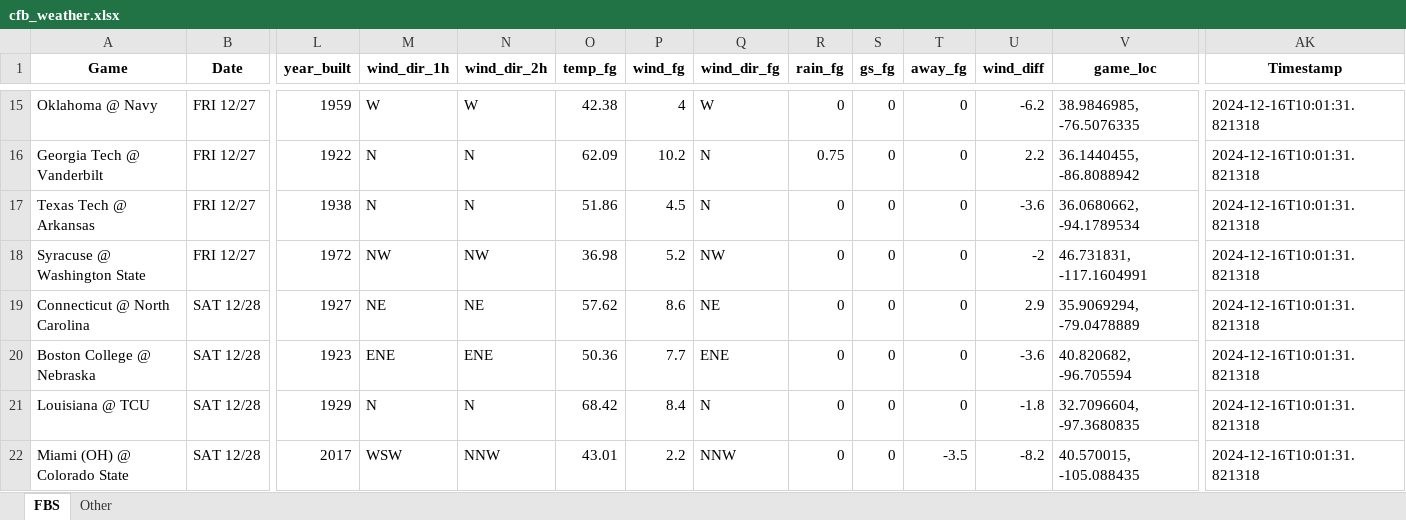
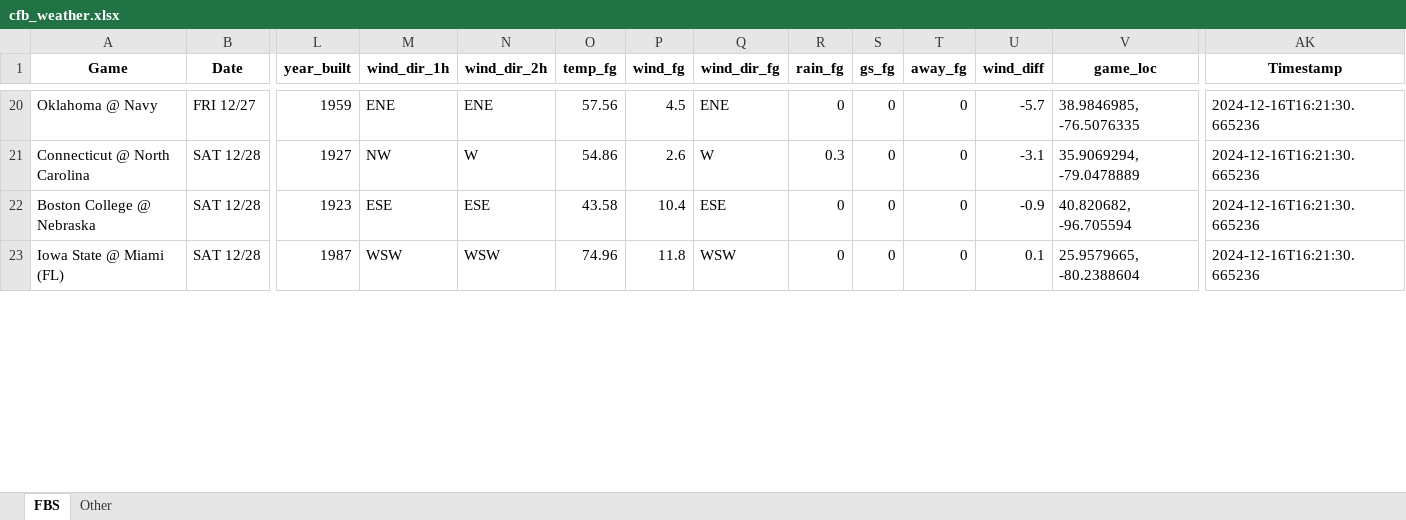
Before and after one commit to mslade50/football_weather, an Excel workbook: cfb_weather.xlsx, sheet FBS, drawn as a sheet; only a part is shown, gaps mark what is left out; values as stored, in another font and other column widths than the file's, no borders; removed rows and columns are numbered as before the commit, all else as after; rows hold the shown columns only; the diff covers the shown part only; the diff names each change by its address in the sheet, - before the commit and + after, or states it on an @@ line.

Commit message:
Update cfb_weather.xlsx with Timestamp 2024-12-16T16:21:30.665236

```diff
--- a/cfb_weather.xlsx (sheet FBS)
+++ b/cfb_weather.xlsx (sheet FBS)
-M20 (wind_dir_1h): W
+M20 (wind_dir_1h): ENE
-N20 (wind_dir_2h): W
+N20 (wind_dir_2h): ENE
-O20 (temp_fg): 42.38
+O20 (temp_fg): 57.56
-P20 (wind_fg): 4
+P20 (wind_fg): 4.5
-Q20 (wind_dir_fg): W
+Q20 (wind_dir_fg): ENE
-U20 (wind_diff): -6.2
+U20 (wind_diff): -5.7
-AK20 (Timestamp): 2024-12-16T10:01:31.821318
+AK20 (Timestamp): 2024-12-16T16:21:30.665236
-row 16: Georgia Tech @ Vanderbilt | FRI 12/27 | 1922 | N | N | 62.09 | 10.2 | N | 0.75 | 0 | 0 | 2.2 | 36.1440455, -86.8088942 | 2024-12-16T10:01:31.821318
-row 17: Texas Tech @ Arkansas | FRI 12/27 | 1938 | N | N | 51.86 | 4.5 | N | 0 | 0 | 0 | -3.6 | 36.0680662, -94.1789534 | 2024-12-16T10:01:31.821318
-row 18: Syracuse @ Washington State | FRI 12/27 | 1972 | NW | NW | 36.98 | 5.2 | NW | 0 | 0 | 0 | -2 | 46.731831, -117.1604991 | 2024-12-16T10:01:31.821318
-M21 (wind_dir_1h): NE
+M21 (wind_dir_1h): NW
-N21 (wind_dir_2h): NE
+N21 (wind_dir_2h): W
-O21 (temp_fg): 57.62
+O21 (temp_fg): 54.86
-P21 (wind_fg): 8.6
+P21 (wind_fg): 2.6
-Q21 (wind_dir_fg): NE
+Q21 (wind_dir_fg): W
-R21 (rain_fg): 0
+R21 (rain_fg): 0.3
-U21 (wind_diff): 2.9
+U21 (wind_diff): -3.1
-AK21:AK22 (Timestamp): 2024-12-16T10:01:31.821318
+AK21:AK22 (Timestamp): 2024-12-16T16:21:30.665236
-M22 (wind_dir_1h): ENE
+M22 (wind_dir_1h): ESE
-N22 (wind_dir_2h): ENE
+N22 (wind_dir_2h): ESE
-O22 (temp_fg): 50.36
+O22 (temp_fg): 43.58
-P22 (wind_fg): 7.7
+P22 (wind_fg): 10.4
-Q22 (wind_dir_fg): ENE
+Q22 (wind_dir_fg): ESE
-U22 (wind_diff): -3.6
+U22 (wind_diff): -0.9
-row 21: Louisiana @ TCU | SAT 12/28 | 1929 | N | N | 68.42 | 8.4 | N | 0 | 0 | 0 | -1.8 | 32.7096604, -97.3680835 | 2024-12-16T10:01:31.821318
-row 22: Miami (OH) @ Colorado State | SAT 12/28 | 2017 | WSW | NNW | 43.01 | 2.2 | NNW | 0 | 0 | -3.5 | -8.2 | 40.570015, -105.088435 | 2024-12-16T10:01:31.821318
+row 23: Iowa State @ Miami (FL) | SAT 12/28 | 1987 | WSW | WSW | 74.96 | 11.8 | WSW | 0 | 0 | 0 | 0.1 | 25.9579665, -80.2388604 | 2024-12-16T16:21:30.665236
```
Also changed, not shown: 10 added rows, 6 removed rows and 107 edited cells elsewhere in this sheet, sheet Other, 1 other file.
